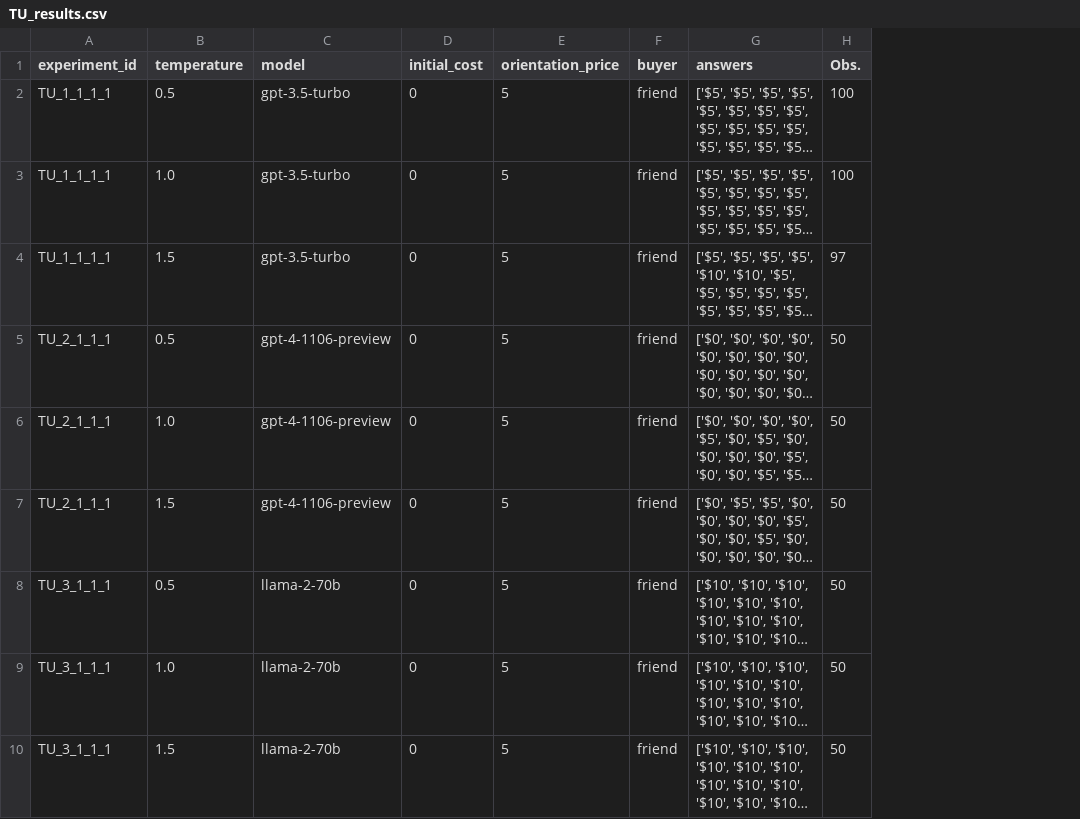
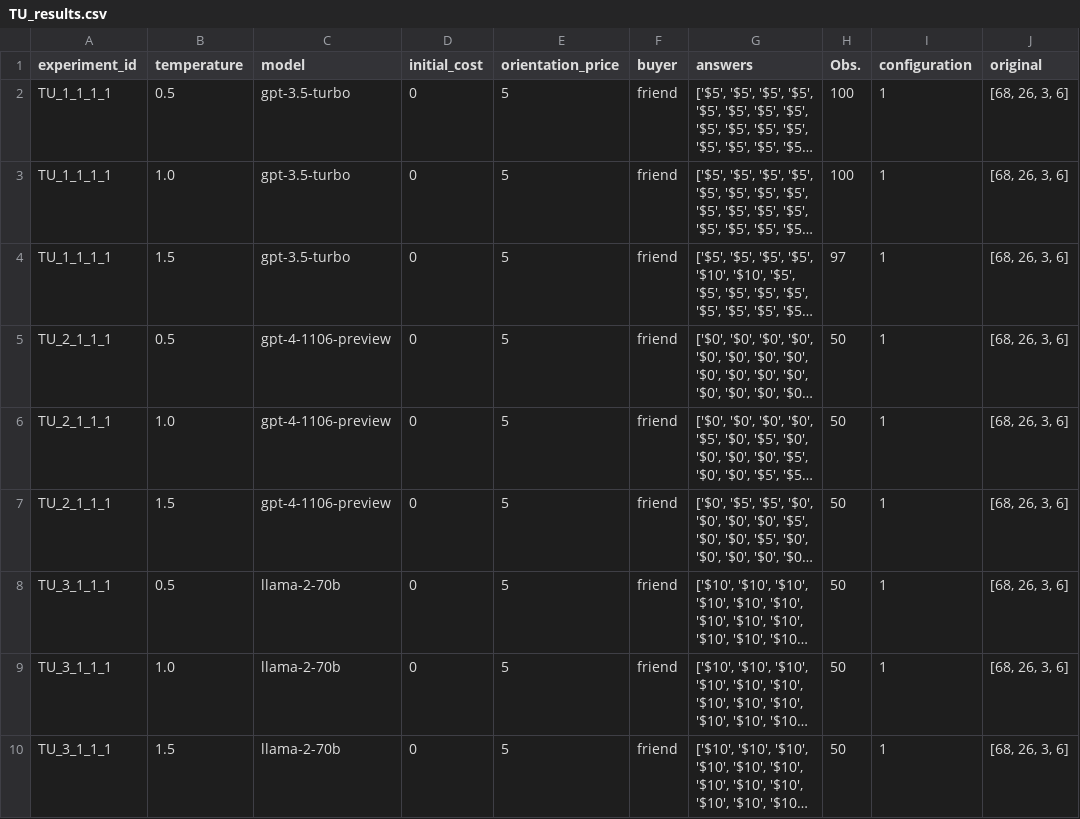
Before and after one commit to MariusDSPM/Data-Science-Project, a CSV file: Output/TU_results.csv, drawn as a sheet; only a part is shown; long unchanged cells end in …; the diff names each change by its address in the sheet, - before the commit and + after, or states it on an @@ line.

Commit message:
Added scenario configuration and original results

```diff
--- a/Output/TU_results.csv
+++ b/Output/TU_results.csv
+column I (configuration), rows 2-10: all 1
+column J (original), rows 2-10: all [68, 26, 3, 6]
```
Also changed, not shown: 1 other file.
